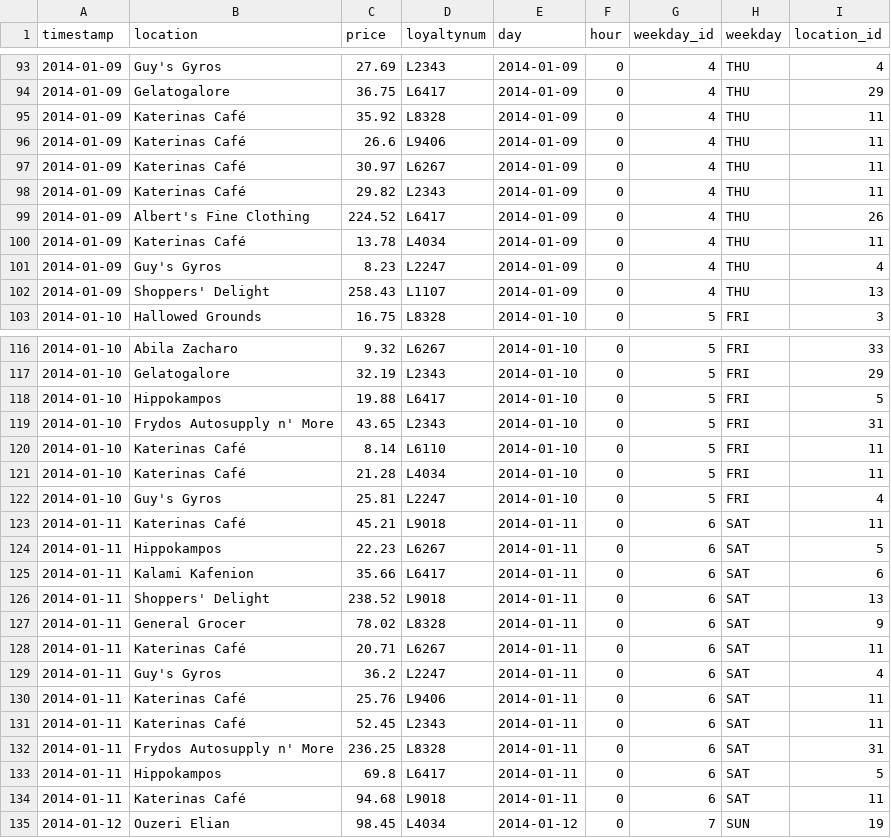
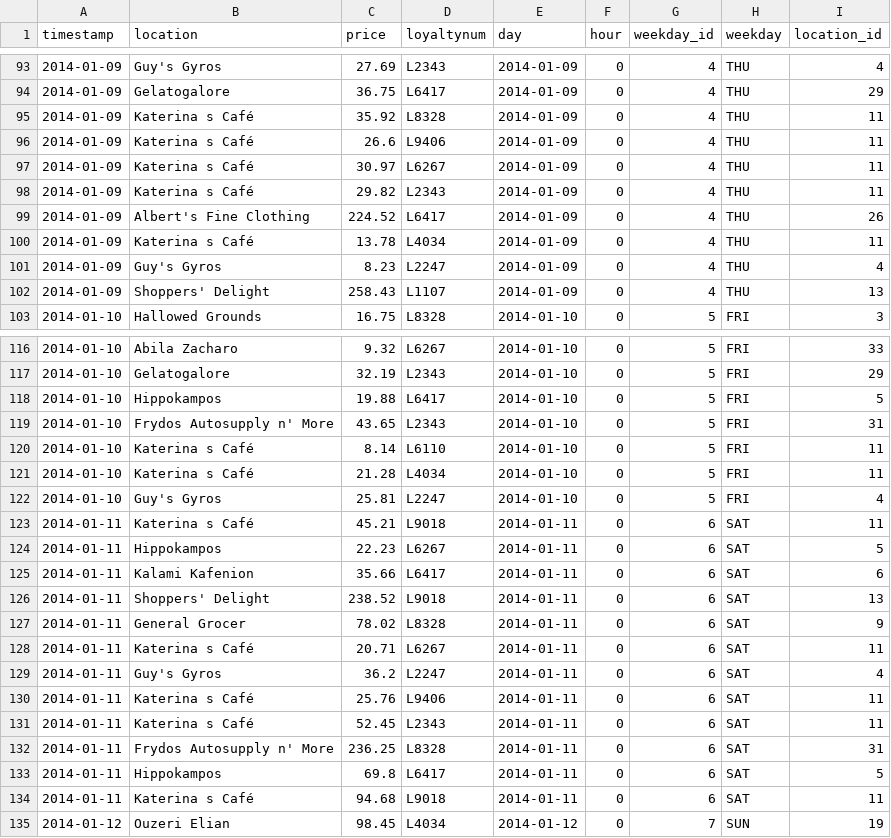
Before and after one commit to agnesesim/vast-challenge-21, a CSV file: public/data/loyalty-card-data.csv, drawn as a sheet; only a part is shown, gaps mark what is left out; the diff covers the shown part only; the diff names each change by its address in the sheet, - before the commit and + after, or states it on an @@ line.

```diff
--- a/public/data/loyalty-card-data.csv
+++ b/public/data/loyalty-card-data.csv
-B95:B98 (location): Katerinas Café
+B95:B98 (location): Katerina s Café
-B100 (location): Katerinas Café
+B100 (location): Katerina s Café
-B120:B121 (location): Katerinas Café
+B120:B121 (location): Katerina s Café
-B123 (location): Katerinas Café
+B123 (location): Katerina s Café
-B128 (location): Katerinas Café
+B128 (location): Katerina s Café
-B130:B131 (location): Katerinas Café
+B130:B131 (location): Katerina s Café
-B134 (location): Katerinas Café
+B134 (location): Katerina s Café
```
Also changed, not shown: 183 edited cells elsewhere in this file, public/data/credit-card-data.csv, public/data/location.csv, 11 other files.
